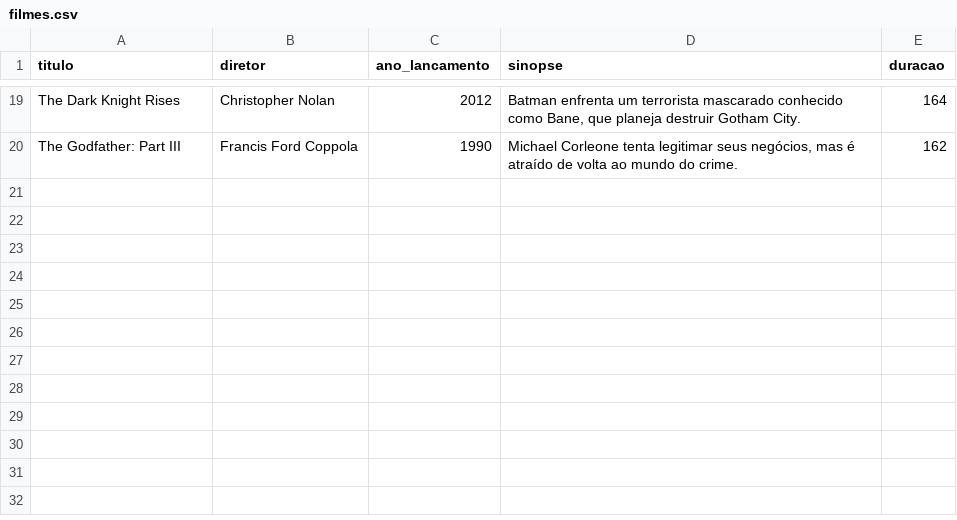
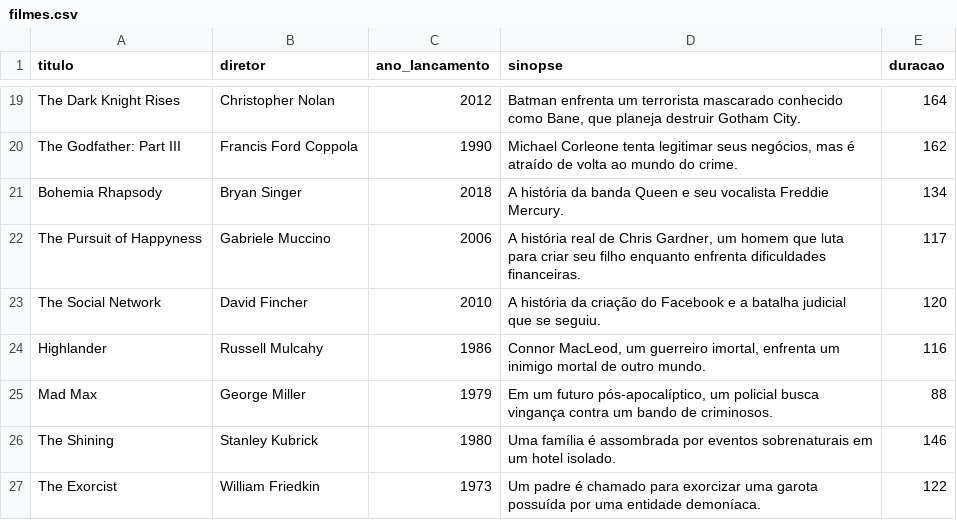
Before and after one commit to mahbjr/MFmovies, a CSV file: TP1/filmes.csv, drawn as a sheet; only a part is shown, gaps mark what is left out; the diff names each change by its address in the sheet, - before the commit and + after, or states it on an @@ line.

```diff
--- a/TP1/filmes.csv
+++ b/TP1/filmes.csv
+row 21: Bohemia Rhapsody | Bryan Singer | 2018 | A história da banda Queen e seu vocalista Freddie Mercury. | 134
+row 22: The Pursuit of Happyness | Gabriele Muccino | 2006 | A história real de Chris Gardner, um homem que luta para criar seu filho enquanto enfrenta dificuldades financeiras. | 117
+row 23: The Social Network | David Fincher | 2010 | A história da criação do Facebook e a batalha judicial que se seguiu. | 120
+row 24: Highlander | Russell Mulcahy | 1986 | Connor MacLeod, um guerreiro imortal, enfrenta um inimigo mortal de outro mundo. | 116
+row 25: Mad Max | George Miller | 1979 | Em um futuro pós-apocalíptico, um policial busca vingança contra um bando de criminosos. | 88
+row 26: The Shining | Stanley Kubrick | 1980 | Uma família é assombrada por eventos sobrenaturais em um hotel isolado. | 146
+row 27: The Exorcist | William Friedkin | 1973 | Um padre é chamado para exorcizar uma garota possuída por uma entidade demoníaca. | 122
```
Also changed, not shown: 1 other file.
